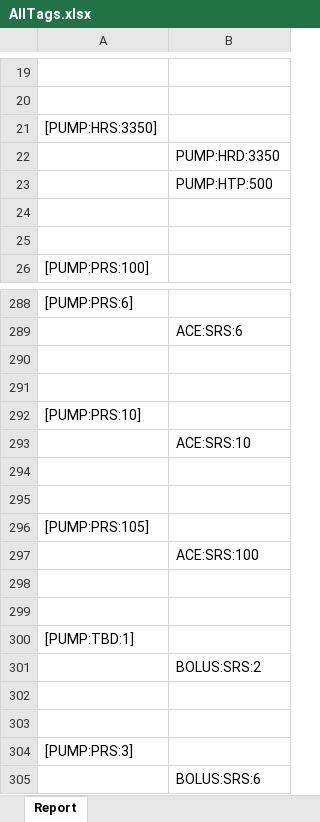
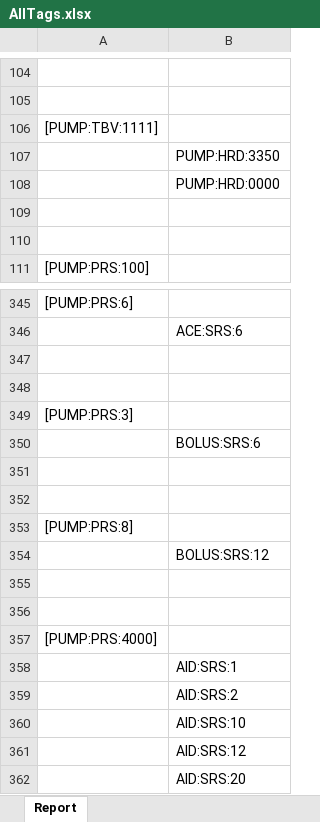
Before and after one commit to JanWilliamHaug/TARGEST.Windows.Final-1.4, an Excel workbook: AllTags.xlsx, sheet Report, drawn as a sheet; only a part is shown, gaps mark what is left out; the shorter side is filled out with more unchanged rows; values as stored, in another font and other column widths than the file's, no borders; removed rows and columns are numbered as before the commit, all else as after; the diff covers the shown part only; the diff names each change by its address in the sheet, - before the commit and + after, or states it on an @@ line.

```diff
--- a/AllTags.xlsx (sheet Report)
+++ b/AllTags.xlsx (sheet Report)
-A106: [PUMP:HRS:3350]
+A106: [PUMP:TBV:1111]
-B108: PUMP:HTP:500
+B108: PUMP:HRD:0000
-row 292: [PUMP:PRS:10]
-row 293:  | ACE:SRS:10
-row 294: (empty)
-row 295: (empty)
-row 296: [PUMP:PRS:105]
-row 297:  | ACE:SRS:100
-row 298: (empty)
-row 299: (empty)
-row 300: [PUMP:TBD:1]
-row 301:  | BOLUS:SRS:2
-row 302: (empty)
-row 303: (empty)
```
Also changed, not shown: 38 added rows, 64 removed rows and 47 moved rows elsewhere in this sheet, Tags&Requirements.xlsx, 10 other files.
